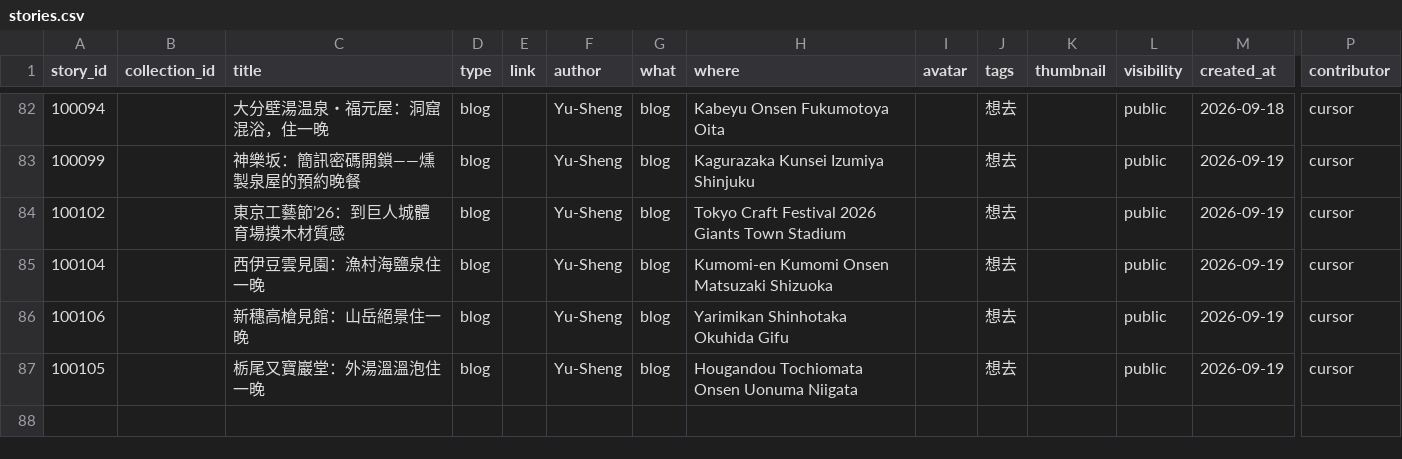
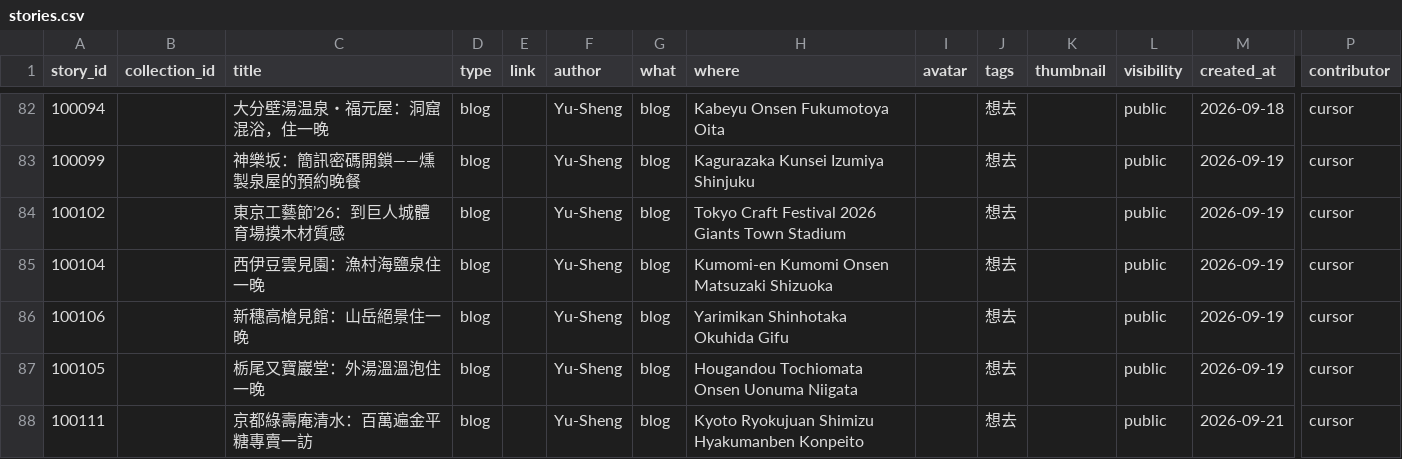
Before and after one commit to ioksengtan/Listmap_v0d3, a CSV file: data/stories.csv, drawn as a sheet; only a part is shown, gaps mark what is left out; rows hold the shown columns only; the diff names each change by its address in the sheet, - before the commit and + after, or states it on an @@ line.

```diff
--- a/data/stories.csv
+++ b/data/stories.csv
+row 88: 100111 |  | 京都綠壽庵清水：百萬遍金平糖專賣一訪 | blog |  | Yu-Sheng | blog | Kyoto Ryokujuan Shimizu Hyakumanben Konpeito |  | 想去 |  | public | 2026-09-21 | cursor
```
Also changed, not shown: data/landmarks.csv, 6 other files.
